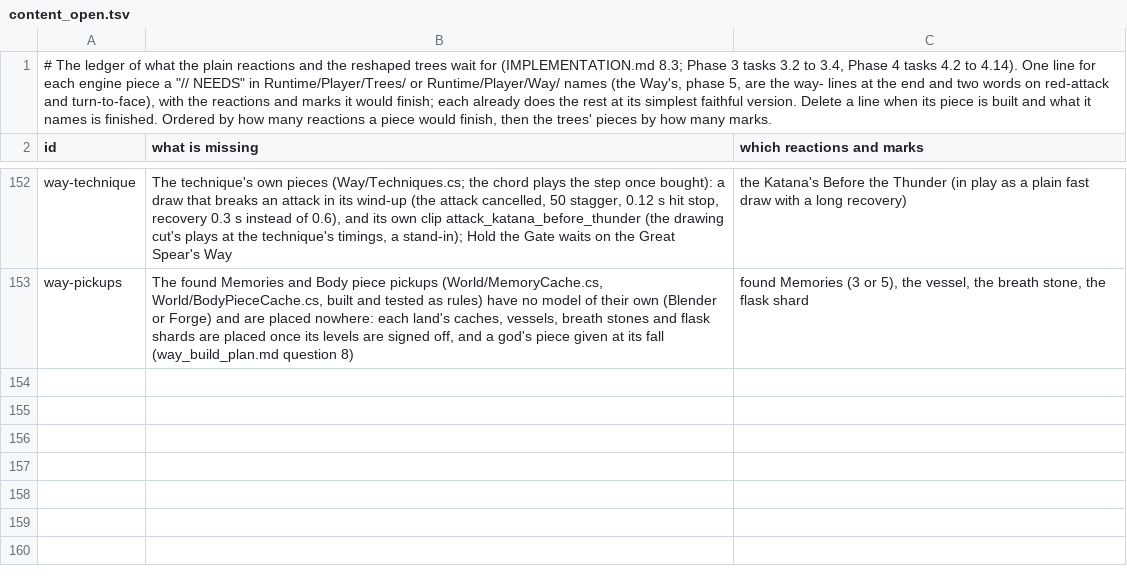
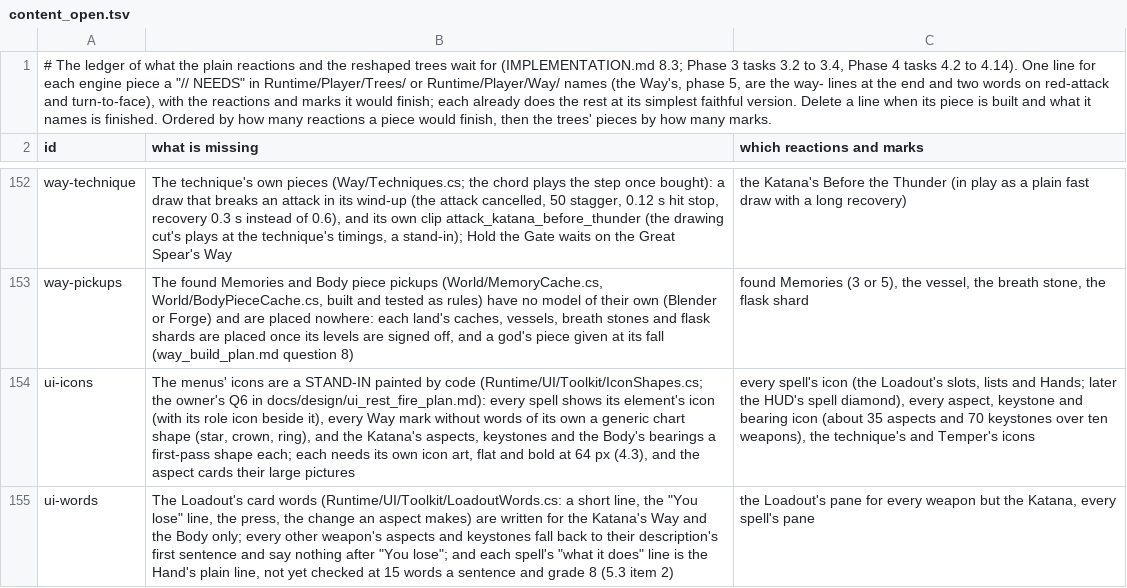
Before and after one commit to Rohanp725/Project-Clover, a TSV file: docs/design/steel/content_open.tsv, drawn as a sheet; only a part is shown, gaps mark what is left out; the diff names each change by its address in the sheet, - before the commit and + after, or states it on an @@ line.

```diff
--- a/docs/design/steel/content_open.tsv
+++ b/docs/design/steel/content_open.tsv
+row 154: ui-icons | The menus' icons are a STAND-IN painted by code (Runtime/UI/Toolkit/IconShapes.cs; the owner's Q6 in docs/design/ui_rest_fire_plan.md): every spell shows its element's icon (with its role icon beside it), every Way mark without words of its own a generic chart shape (star, crown, ring), and the Katana's aspects, keystones and the Body's bearings a first-pass shape each; each needs its own icon art, flat and bold at 64 px (4.3), and the aspect cards their large pictures | every spell's icon (the Loadout's slots, lists and Hands; later the HUD's spell diamond), every aspect, keystone and bearing icon (about 35 aspects and 70 keystones over ten weapons), the technique's and Temper's icons
+row 155: ui-words | The Loadout's card words (Runtime/UI/Toolkit/LoadoutWords.cs: a short line, the "You lose" line, the press, the change an aspect makes) are written for the Katana's Way and the Body only; every other weapon's aspects and keystones fall back to their description's first sentence and say nothing after "You lose"; and each spell's "what it does" line is the Hand's plain line, not yet checked at 15 words a sentence and grade 8 (5.3 item 2) | the Loadout's pane for every weapon but the Katana, every spell's pane
```
Also changed, not shown: 10 other files.
